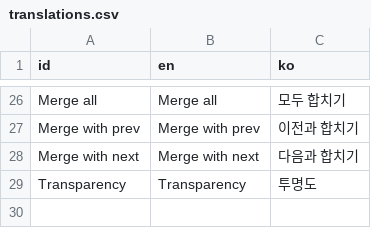
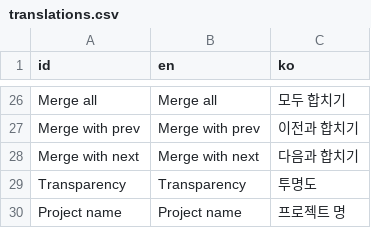
Before and after one commit to gurum77/BRPixel, a CSV file: translation/translations.csv, drawn as a sheet; only a part is shown, gaps mark what is left out; the diff names each change by its address in the sheet, - before the commit and + after, or states it on an @@ line.

```diff
--- a/translation/translations.csv
+++ b/translation/translations.csv
+row 30: Project name | Project name | 프로젝트 명
```
Also changed, not shown: 32 other files.
